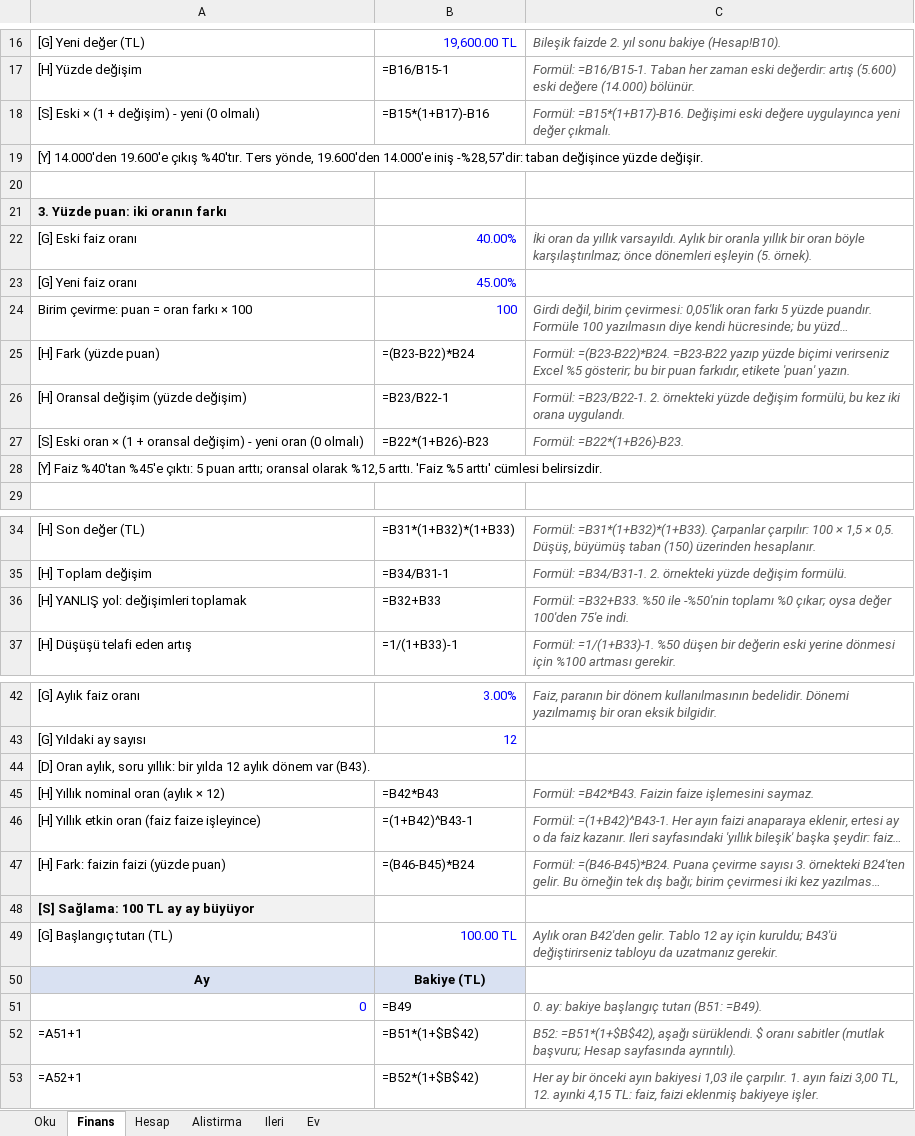
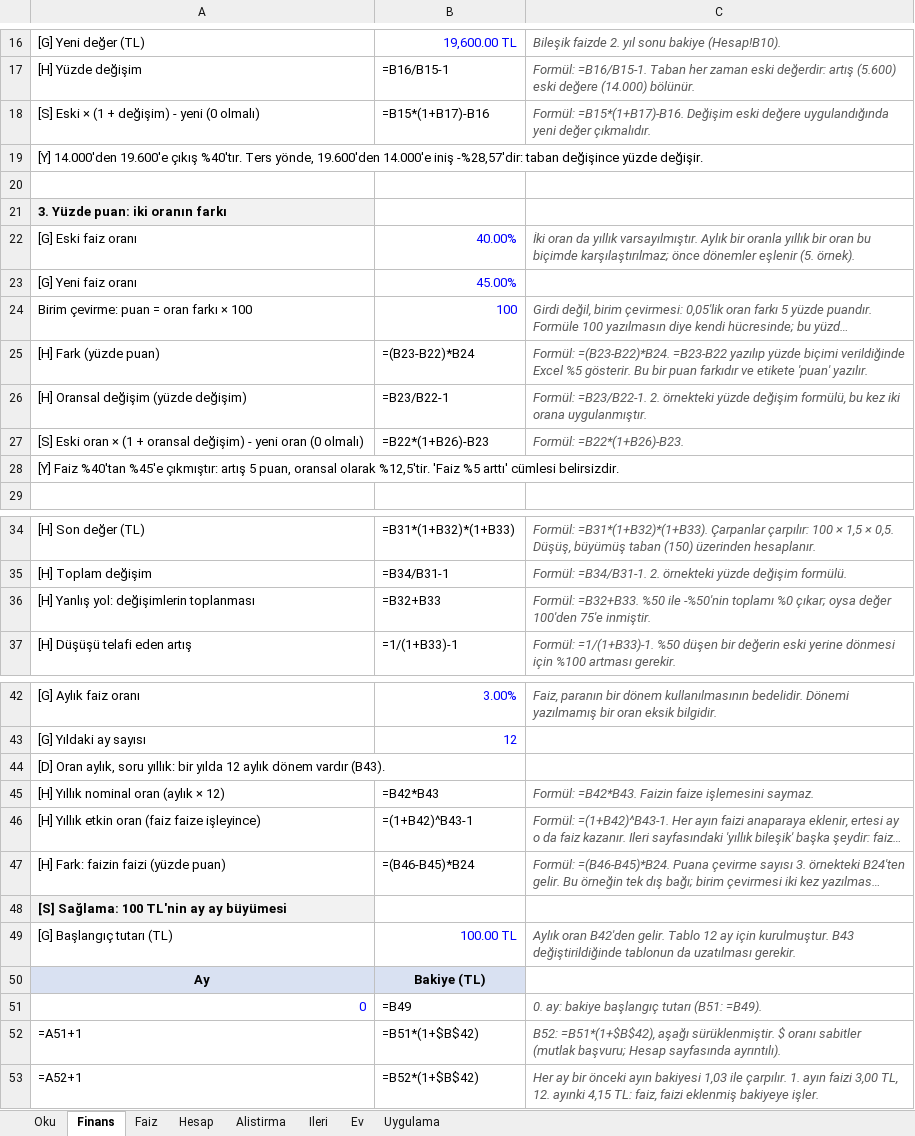
Before and after one commit to alperozpinar/ftek503-2026, an Excel workbook: haftalar/h02-excel-temel/h02-excel-temel.xlsx, sheet Finans, drawn as a sheet; only a part is shown, gaps mark what is left out; long unchanged cells end in …; values as stored, in another font and other column widths than the file's, no borders; formulas without a stored value are shown as written; the diff covers the shown part only; the diff names each change by its address in the sheet, - before the commit and + after, or states it on an @@ line.

```diff
--- a/haftalar/h02-excel-temel/h02-excel-temel.xlsx (sheet Finans)
+++ b/haftalar/h02-excel-temel/h02-excel-temel.xlsx (sheet Finans)
+sheet tab: Faiz
+sheet tab: Uygulama
-C18: Formül: =B15*(1+B17)-B16. Değişimi eski değere uygulayınca yeni değer çıkmalı.
+C18: Formül: =B15*(1+B17)-B16. Değişim eski değere uygulandığında yeni değer çıkmalıdır.
-C22: …da yıllık varsayıldı. Aylık bir oranla yıllık bir oran böyle karşılaştırılmaz; önce dönemleri eşleyin (5. örnek).
+C22: …da yıllık varsayılmıştır. Aylık bir oranla yıllık bir oran bu biçimde karşılaştırılmaz; önce dönemler eşlenir (5. örnek).
-C25: …=(B23-B22)*B24. =B23-B22 yazıp yüzde biçimi verirseniz Excel %5 gösterir; bu bir puan farkıdır, etikete 'puan' yazın.
+C25: …=(B23-B22)*B24. =B23-B22 yazılıp yüzde biçimi verildiğinde Excel %5 gösterir. Bu bir puan farkıdır ve etikete 'puan' yazılır.
-C26: …iki orana uygulandı.
+C26: …iki orana uygulanmıştır.
-A28: …%40'tan %45'e çıktı: 5 puan arttı; oransal olarak %12,5 arttı. 'Faiz %5…
+A28: …%40'tan %45'e çıkmıştır: artış 5 puan, oransal olarak %12,5'tir. 'Faiz %5…
-A36: [H] YANLIŞ yol: değişimleri toplamak
+A36: [H] Yanlış yol: değişimlerin toplanması
-C36: …100'den 75'e indi.
+C36: …100'den 75'e inmiştir.
-A44: …aylık dönem var (B43).
+A44: …aylık dönem vardır (B43).
-A48: [S] Sağlama: 100 TL ay ay büyüyor
+A48: [S] Sağlama: 100 TL'nin ay ay büyümesi
-C49: …ay için kuruldu; B43'ü değiştirirseniz tabloyu da uzatmanız gerekir.
+C49: …ay için kurulmuştur. B43 değiştirildiğinde tablonun da uzatılması gerekir.
-C52: …=B51*(1+$B$42), aşağı sürüklendi. $ oranı…
+C52: …=B51*(1+$B$42), aşağı sürüklenmiştir. $ oranı…
```
Also changed, not shown: 12 edited cells elsewhere in this sheet, sheet Hesap, sheet Oku, sheet Ileri, sheet Ev, sheet Alistirma, 7 other files.
